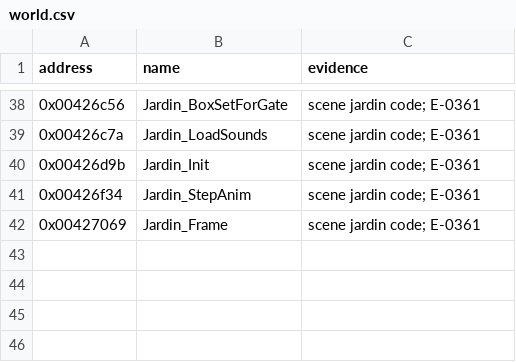
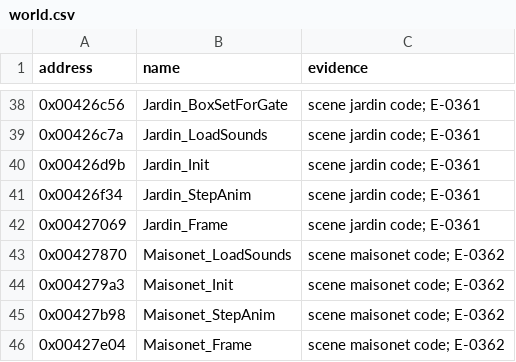
Before and after one commit to nugamus/reimpl-notes, a CSV file: engines/peintre/notes/names/world.csv, drawn as a sheet; only a part is shown, gaps mark what is left out.

Commit message:
Peintre spec: maisonet flow (E-0362)

```diff
--- a/engines/peintre/notes/names/world.csv
+++ b/engines/peintre/notes/names/world.csv
@@ -42 +42,5 @@ address,name,evidence
 0x00427069,Jardin_Frame,scene jardin code; E-0361
+0x00427870,Maisonet_LoadSounds,scene maisonet code; E-0362
+0x004279a3,Maisonet_Init,scene maisonet code; E-0362
+0x00427b98,Maisonet_StepAnim,scene maisonet code; E-0362
+0x00427e04,Maisonet_Frame,scene maisonet code; E-0362
```
Also changed, not shown: 2 other files.
